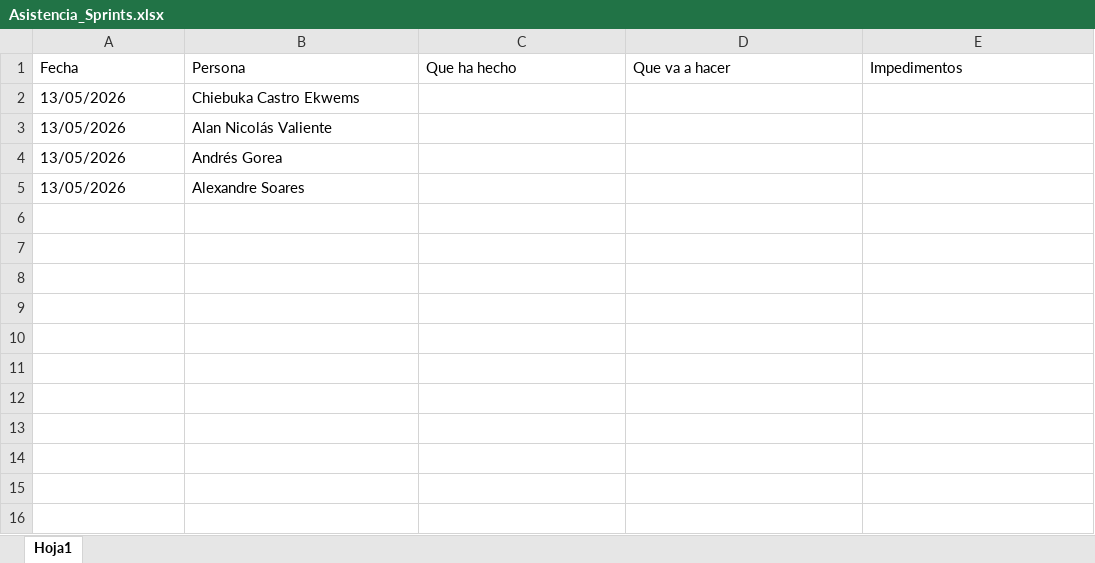
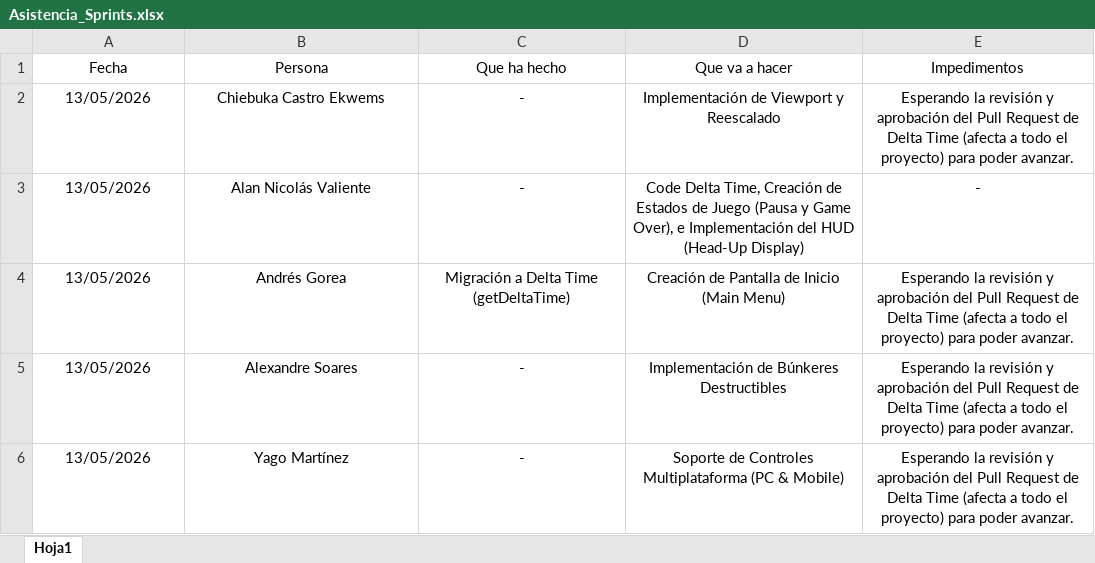
Before and after one commit to AndresGorea/SpaceInvadersV2, an Excel workbook: Reuniones/Asistencia/Asistencia_Sprints.xlsx, sheet Hoja1, drawn as a sheet; values as stored, in another font and other column widths than the file's, no borders; table styles not drawn; the diff names each change by its address in the sheet, - before the commit and + after, or states it on an @@ line.

Commit message:
Reunion 13/05/2026

```diff
--- a/Reuniones/Asistencia/Asistencia_Sprints.xlsx (sheet Hoja1)
+++ b/Reuniones/Asistencia/Asistencia_Sprints.xlsx (sheet Hoja1)
-A1:E1 alignment: left
+A1:E1 alignment: center
-A2:B5 alignment: left
+A2:B5 alignment: center
-C2:C3 (Que ha hecho): (empty)
+C2:C3 (Que ha hecho): -
-D2 (Que va a hacer): (empty)
+D2 (Que va a hacer): Implementación de Viewport y Reescalado
-E2 (Impedimentos): (empty)
+E2 (Impedimentos): Esperando la revisión y aprobación del Pull Request de Delta Time (afecta a todo el proyecto) para poder avanzar.
-D3 (Que va a hacer): (empty)
+D3 (Que va a hacer): Code Delta Time, Creación de Estados de Juego (Pausa y Game Over), e Implementación del HUD (Head-Up Display)
-E3 (Impedimentos): (empty)
+E3 (Impedimentos): -
-C4 (Que ha hecho): (empty)
+C4 (Que ha hecho): Migración a Delta Time (getDeltaTime)
-D4 (Que va a hacer): (empty)
+D4 (Que va a hacer): Creación de Pantalla de Inicio (Main Menu)
-E4:E5 (Impedimentos): (empty)
+E4:E5 (Impedimentos): Esperando la revisión y aprobación del Pull Request de Delta Time (afecta a todo el proyecto) para poder avanzar.
-C5 (Que ha hecho): (empty)
+C5 (Que ha hecho): -
-D5 (Que va a hacer): (empty)
+D5 (Que va a hacer): Implementación de Búnkeres Destructibles
+row 6: 13/05/2026 | Yago Martínez | - | Soporte de Controles Multiplataforma (PC & Mobile) | Esperando la revisión y aprobación del Pull Request de Delta Time (afecta a todo el proyecto) para poder avanzar.
```
Also changed, not shown: 1 other file.
